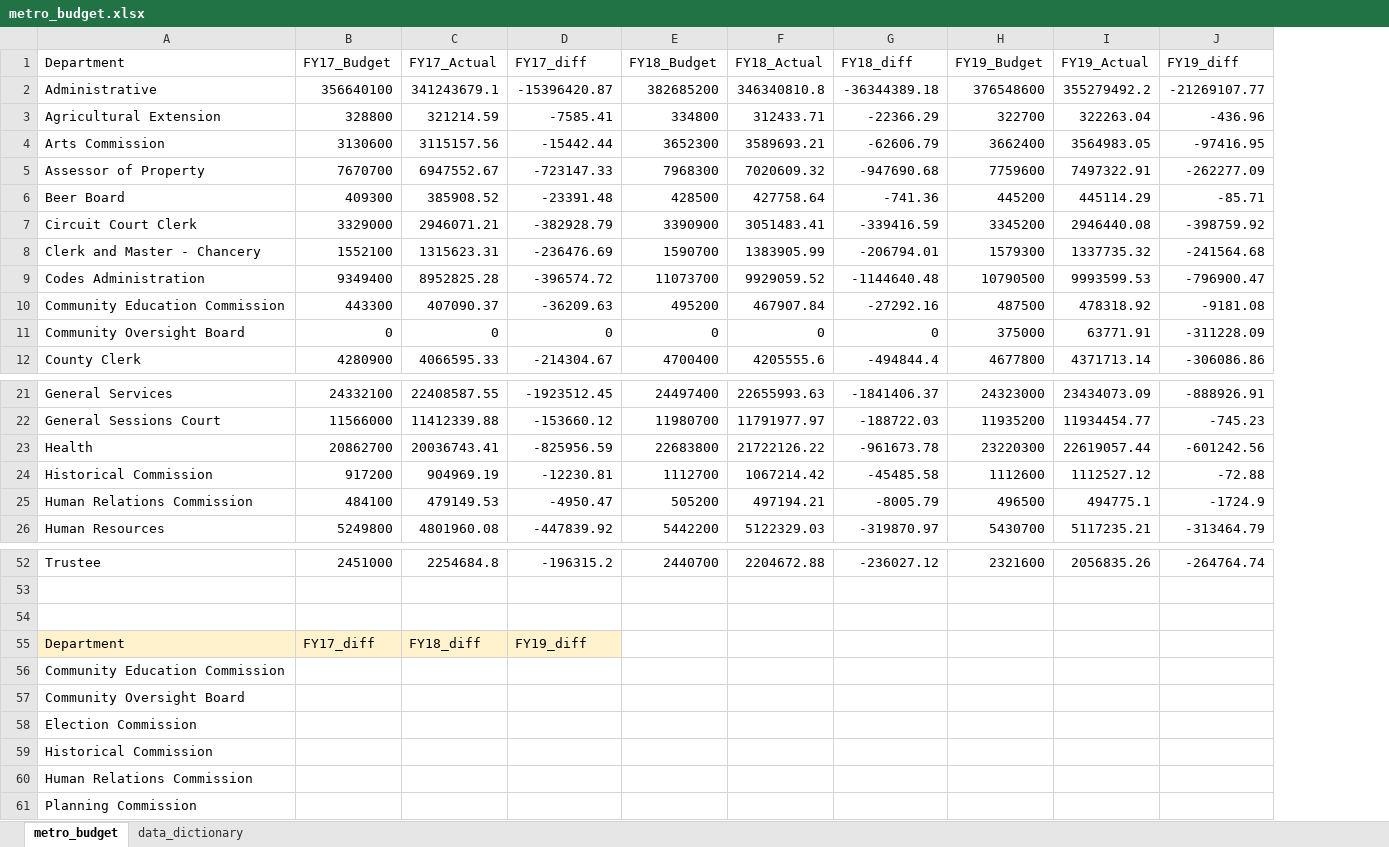
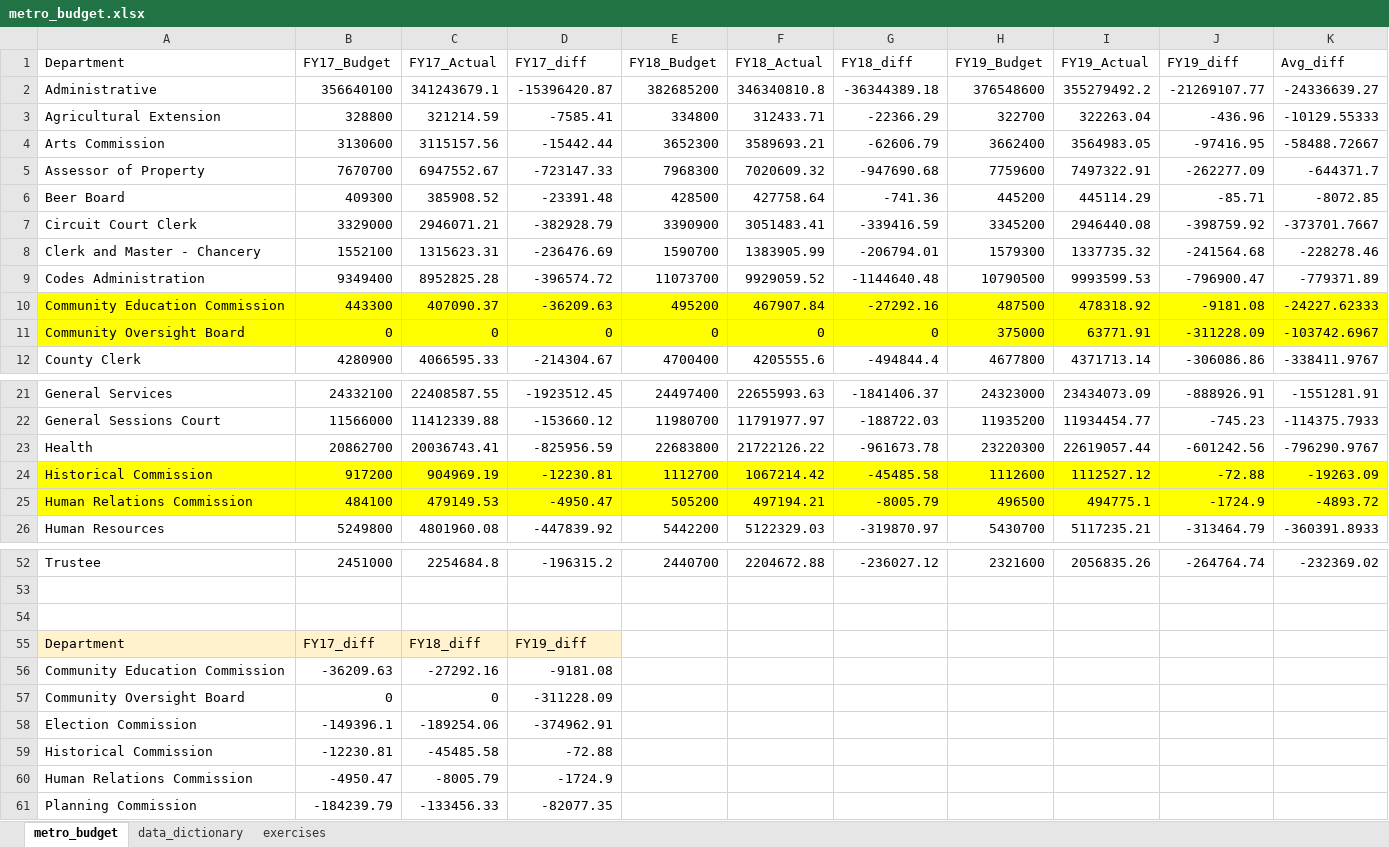
Before and after one commit to AndrewMatzureff/NewForce-C12-individual-projects, an Excel workbook: navigating-cell-addresses/metro_budget.xlsx, sheet metro_budget, drawn as a sheet; only a part is shown, gaps mark what is left out; values as stored, in another font and other column widths than the file's, no borders; removed rows and columns are numbered as before the commit, all else as after; the diff covers the shown part only; the diff names each change by its address in the sheet, - before the commit and + after, or states it on an @@ line.

Commit message:
Add 'Navigating Cell Addresses' solutions

```diff
--- a/navigating-cell-addresses/metro_budget.xlsx (sheet metro_budget)
+++ b/navigating-cell-addresses/metro_budget.xlsx (sheet metro_budget)
+sheet tab: exercises
+column K (Avg_diff), rows 2-12: -24336639.27 | -10129.55333 | -58488.72667 | -644371.7 | -8072.85 | -373701.7667 | -228278.46 | -779371.89 | -24227.62333 | -103742.6967 | -338411.9767; rows 21-26: -1551281.91 | -114375.7933 | -796290.9767 | -19263.09 | -4893.72 | -360391.8933; row 52: -232369.02
-A10:J11 fill: none
+A10:J11 fill: #FFFF00
-A24:J25 fill: none
+A24:J25 fill: #FFFF00
-row 56: Community Education Commission
-row 57: Community Oversight Board
-row 58: Election Commission
-row 59: Historical Commission
-row 60: Human Relations Commission
-row 61: Planning Commission
+row 56: Community Education Commission | -36209.63 | -27292.16 | -9181.08
+row 57: Community Oversight Board | 0 | 0 | -311228.09
+row 58: Election Commission | -149396.1 | -189254.06 | -374962.91
+row 59: Historical Commission | -12230.81 | -45485.58 | -72.88
+row 60: Human Relations Commission | -4950.47 | -8005.79 | -1724.9
+row 61: Planning Commission | -184239.79 | -133456.33 | -82077.35
```
Also changed, not shown: cell formats elsewhere in this sheet.
